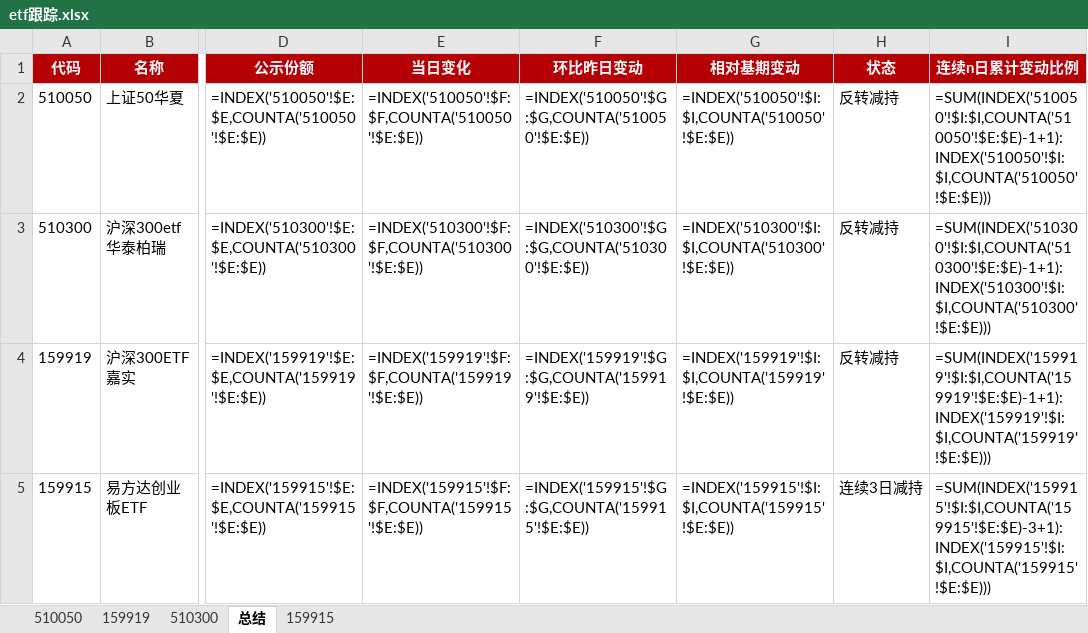
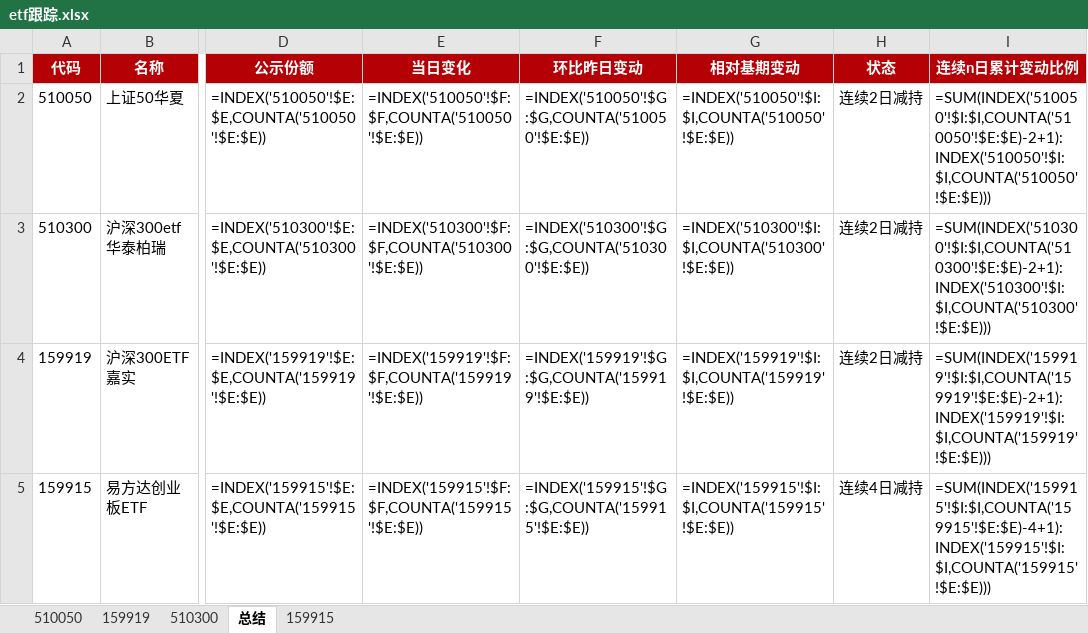
Before and after one commit to steve849739/Etf-tracker, an Excel workbook: etf跟踪.xlsx, sheet 总结, drawn as a sheet; only a part is shown, gaps mark what is left out; values as stored, in another font and other column widths than the file's, no borders; formulas without a stored value are shown as written; the diff names each change by its address in the sheet, - before the commit and + after, or states it on an @@ line.

```diff
--- a/etf跟踪.xlsx (sheet 总结)
+++ b/etf跟踪.xlsx (sheet 总结)
-H2:H4 (状态): 反转减持
+H2:H4 (状态): 连续2日减持
-I2 (连续n日累计变动比例): =SUM(INDEX('510050'!$I:$I,COUNTA('510050'!$E:$E)-1+1):INDEX('510050'!$I:$I,COUNTA('510050'!$E:$E)))
+I2 (连续n日累计变动比例): =SUM(INDEX('510050'!$I:$I,COUNTA('510050'!$E:$E)-2+1):INDEX('510050'!$I:$I,COUNTA('510050'!$E:$E)))
-I3 (连续n日累计变动比例): =SUM(INDEX('510300'!$I:$I,COUNTA('510300'!$E:$E)-1+1):INDEX('510300'!$I:$I,COUNTA('510300'!$E:$E)))
+I3 (连续n日累计变动比例): =SUM(INDEX('510300'!$I:$I,COUNTA('510300'!$E:$E)-2+1):INDEX('510300'!$I:$I,COUNTA('510300'!$E:$E)))
-I4 (连续n日累计变动比例): =SUM(INDEX('159919'!$I:$I,COUNTA('159919'!$E:$E)-1+1):INDEX('159919'!$I:$I,COUNTA('159919'!$E:$E)))
+I4 (连续n日累计变动比例): =SUM(INDEX('159919'!$I:$I,COUNTA('159919'!$E:$E)-2+1):INDEX('159919'!$I:$I,COUNTA('159919'!$E:$E)))
-H5 (状态): 连续3日减持
+H5 (状态): 连续4日减持
-I5 (连续n日累计变动比例): =SUM(INDEX('159915'!$I:$I,COUNTA('159915'!$E:$E)-3+1):INDEX('159915'!$I:$I,COUNTA('159915'!$E:$E)))
+I5 (连续n日累计变动比例): =SUM(INDEX('159915'!$I:$I,COUNTA('159915'!$E:$E)-4+1):INDEX('159915'!$I:$I,COUNTA('159915'!$E:$E)))
```
Also changed, not shown: sheet 159919, sheet 159915, sheet 510050, sheet 510300, 2 other files.
